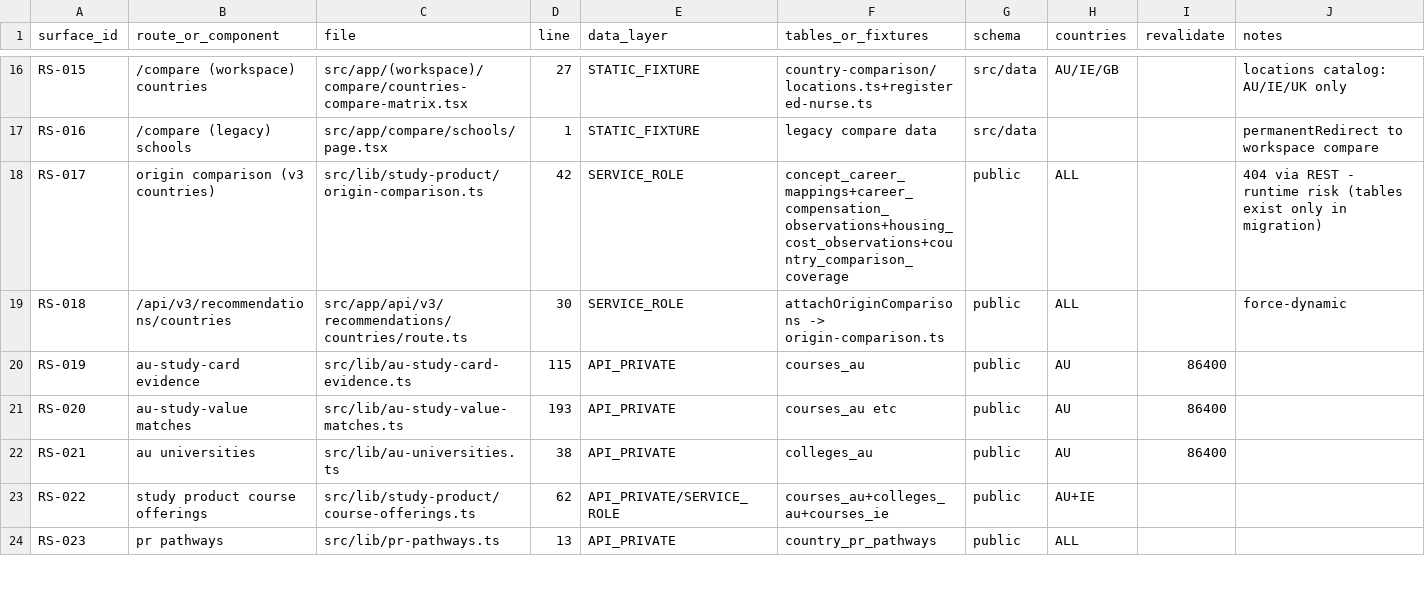
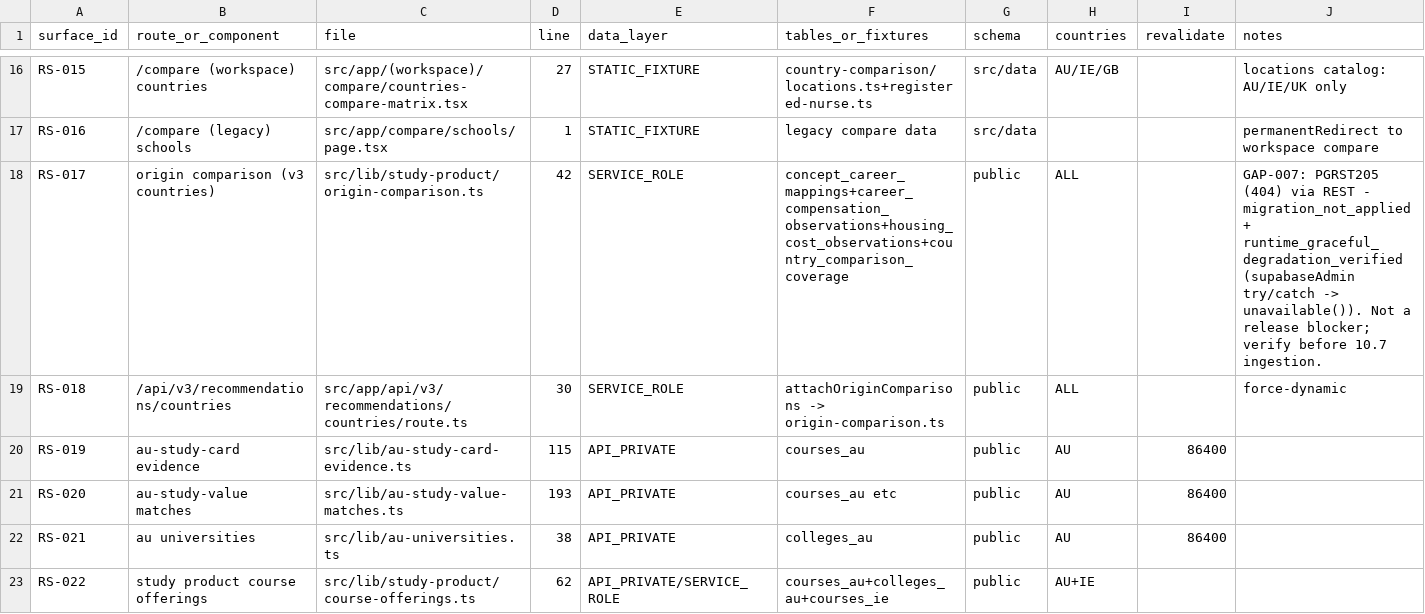
Before and after one commit to CampCareer/campcareer, a CSV file: data/audits/five-country-canonical-coverage/2026-08-02/runtime_surface_matrix.csv, drawn as a sheet; only a part is shown, gaps mark what is left out; the shorter side is filled out with more unchanged rows.

```diff
--- a/data/audits/five-country-canonical-coverage/2026-08-02/runtime_surface_matrix.csv
+++ b/data/audits/five-country-canonical-coverage/2026-08-02/runtime_surface_matrix.csv
@@ -17,3 +17,3 @@ RS-015,/compare (workspace) countries,src/app/(workspace)/compare/countries-comp
 RS-016,/compare (legacy) schools,src/app/compare/schools/page.tsx,1,STATIC_FIXTURE,legacy compare data,src/data,,,permanentRedirect to workspace compare
-RS-017,origin comparison (v3 countries),src/lib/study-product/origin-comparison.ts,42,SERVICE_ROLE,concept_career_mappings+career_compensation_observations+housing_cost_observations+country_comparison_coverage,public,ALL,,404 via REST - runtime risk (tables exist only in migration)
+RS-017,origin comparison (v3 countries),src/lib/study-product/origin-comparison.ts,42,SERVICE_ROLE,concept_career_mappings+career_compensation_observations+housing_cost_observations+country_comparison_coverage,public,ALL,,GAP-007: PGRST205 (404) via REST - migration_not_applied + runtime_graceful_degradation_verified (supabaseAdmin try/catch -> unavailable()). Not a release blocker; verify before 10.7 ingestion.
 RS-018,/api/v3/recommendations/countries,src/app/api/v3/recommendations/countries/route.ts,30,SERVICE_ROLE,attachOriginComparisons -> origin-comparison.ts,public,ALL,,force-dynamic
```
Also changed, not shown: data/audits/five-country-canonical-coverage/2026-08-02/canonical_table_inventory.csv, data/audits/five-country-canonical-coverage/2026-08-02/country_entity_matrix.csv, 12 other files.
